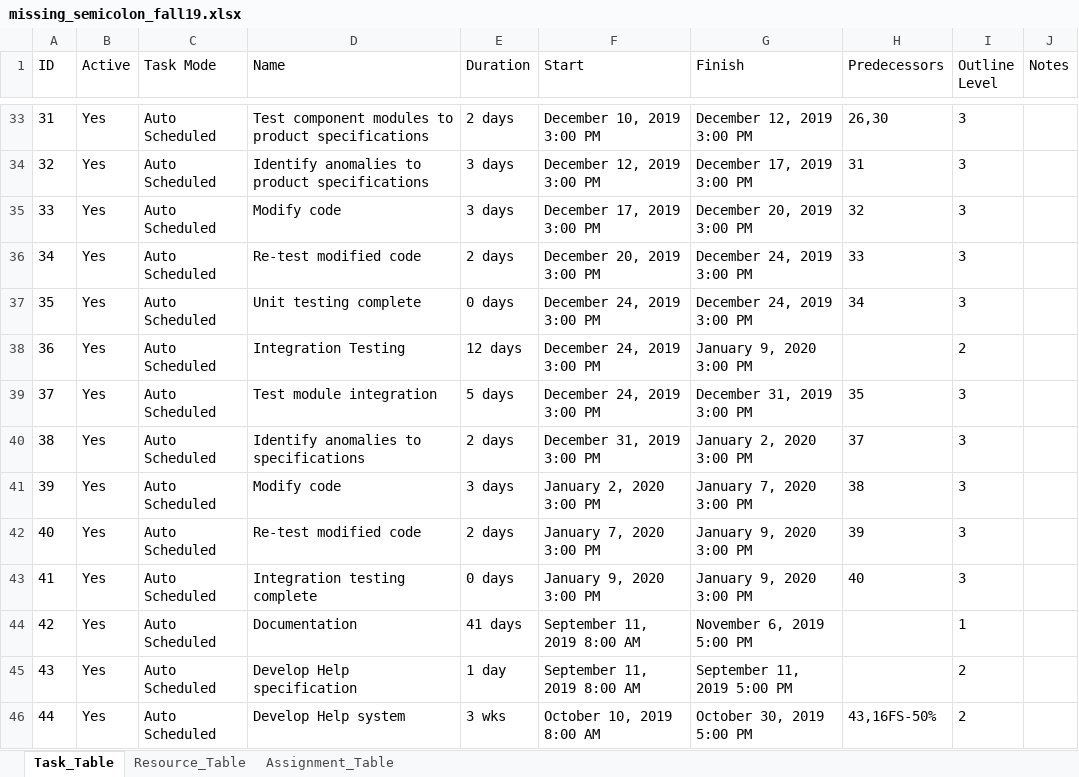
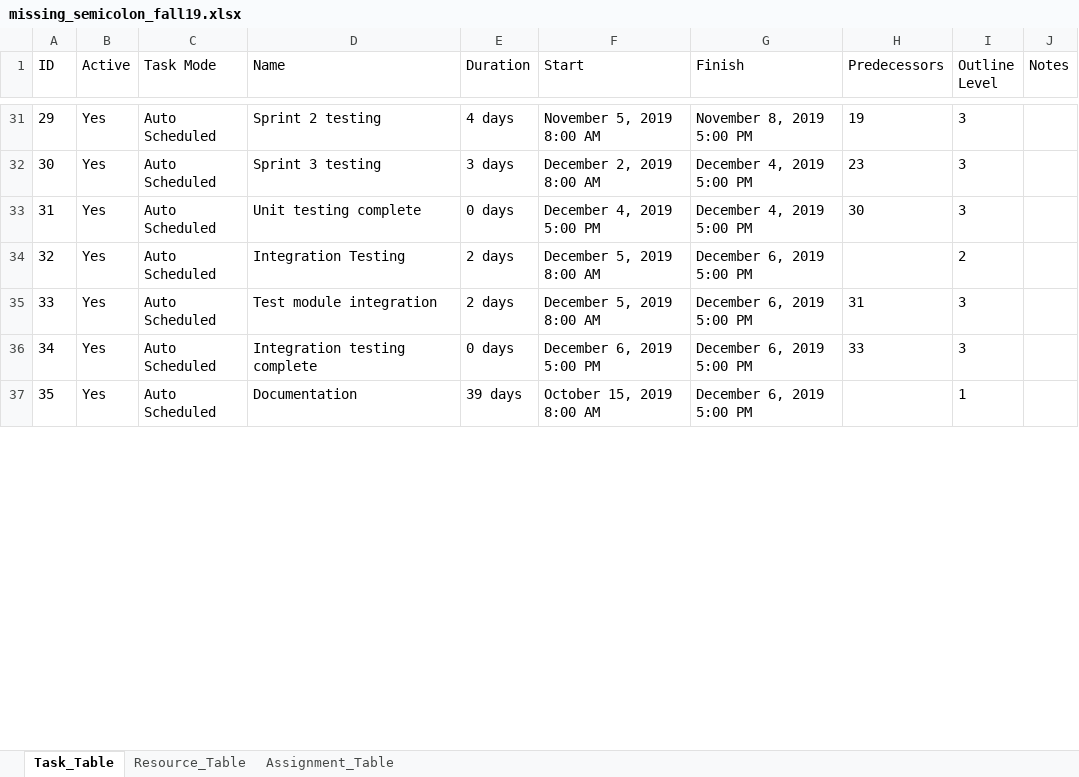
Before and after one commit to yourFriendWes/csc-478-cap, an Excel workbook: docs/missing_semicolon_fall19.xlsx, sheet Task_Table, drawn as a sheet; only a part is shown, gaps mark what is left out; values as stored, in another font and other column widths than the file's, no borders; removed rows and columns are numbered as before the commit, all else as after; the diff covers the shown part only; the diff names each change by its address in the sheet, - before the commit and + after, or states it on an @@ line.

```diff
--- a/docs/missing_semicolon_fall19.xlsx (sheet Task_Table)
+++ b/docs/missing_semicolon_fall19.xlsx (sheet Task_Table)
@@ column A (ID) renumbered from row 19 down @@
-D31 (Name): Test component modules to product specifications
+D31 (Name): Sprint 2 testing
-E31 (Duration): 2 days
+E31 (Duration): 4 days
-F31 (Start): December 10, 2019 3:00 PM
+F31 (Start): November 5, 2019 8:00 AM
-G31 (Finish): December 12, 2019 3:00 PM
+G31 (Finish): November 8, 2019 5:00 PM
-H31 (Predecessors): 26,30
+H31 (Predecessors): 19
-D32 (Name): Identify anomalies to product specifications
+D32 (Name): Sprint 3 testing
-F32 (Start): December 12, 2019 3:00 PM
+F32 (Start): December 2, 2019 8:00 AM
-G32 (Finish): December 17, 2019 3:00 PM
+G32 (Finish): December 4, 2019 5:00 PM
-H32 (Predecessors): 31
+H32 (Predecessors): 23
-row 35: 33 | Yes | Auto Scheduled | Modify code | 3 days | December 17, 2019 3:00 PM | December 20, 2019 3:00 PM | 32 | 3
-row 36: 34 | Yes | Auto Scheduled | Re-test modified code | 2 days | December 20, 2019 3:00 PM | December 24, 2019 3:00 PM | 33 | 3
-F33 (Start): December 24, 2019 3:00 PM
+F33 (Start): December 4, 2019 5:00 PM
-G33 (Finish): December 24, 2019 3:00 PM
+G33 (Finish): December 4, 2019 5:00 PM
-H33 (Predecessors): 34
+H33 (Predecessors): 30
-E34 (Duration): 12 days
+E34 (Duration): 2 days
-F34:F35 (Start): December 24, 2019 3:00 PM
+F34:F35 (Start): December 5, 2019 8:00 AM
-G34 (Finish): January 9, 2020 3:00 PM
+G34 (Finish): December 6, 2019 5:00 PM
-E35 (Duration): 5 days
+E35 (Duration): 2 days
-G35 (Finish): December 31, 2019 3:00 PM
+G35 (Finish): December 6, 2019 5:00 PM
-H35 (Predecessors): 35
+H35 (Predecessors): 31
-row 40: 38 | Yes | Auto Scheduled | Identify anomalies to specifications | 2 days | December 31, 2019 3:00 PM | January 2, 2020 3:00 PM | 37 | 3
-row 41: 39 | Yes | Auto Scheduled | Modify code | 3 days | January 2, 2020 3:00 PM | January 7, 2020 3:00 PM | 38 | 3
-row 42: 40 | Yes | Auto Scheduled | Re-test modified code | 2 days | January 7, 2020 3:00 PM | January 9, 2020 3:00 PM | 39 | 3
-F36 (Start): January 9, 2020 3:00 PM
+F36 (Start): December 6, 2019 5:00 PM
-G36 (Finish): January 9, 2020 3:00 PM
+G36 (Finish): December 6, 2019 5:00 PM
-H36 (Predecessors): 40
+H36 (Predecessors): 33
-E37 (Duration): 41 days
+E37 (Duration): 39 days
-F37 (Start): September 11, 2019 8:00 AM
+F37 (Start): October 15, 2019 8:00 AM
-G37 (Finish): November 6, 2019 5:00 PM
+G37 (Finish): December 6, 2019 5:00 PM
-row 45: 43 | Yes | Auto Scheduled | Develop Help specification | 1 day | September 11, 2019 8:00 AM | September 11, 2019 5:00 PM |  | 2
-row 46: 44 | Yes | Auto Scheduled | Develop Help system | 3 wks | October 10, 2019 8:00 AM | October 30, 2019 5:00 PM | 43,16FS-50% | 2
```
Also changed, not shown: 7 removed rows and 84 edited cells elsewhere in this sheet, sheet Assignment_Table, sheet Resource_Table, 1 other file.
